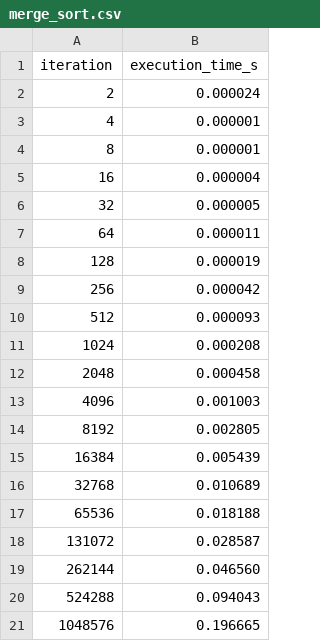
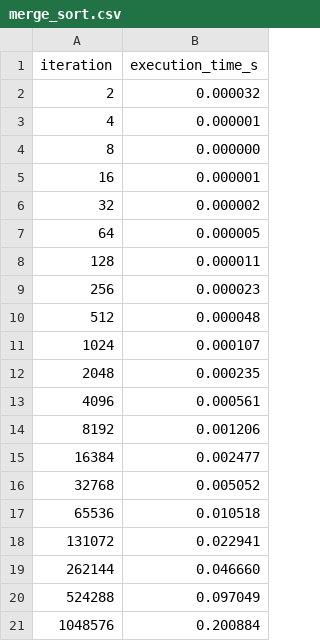
Before and after one commit to eddie-atkinson/cits5507, a CSV file: lab1/results/merge_sort.csv, drawn as a sheet.

```diff
--- a/lab1/results/merge_sort.csv
+++ b/lab1/results/merge_sort.csv
@@ -1,21 +1,21 @@
 iteration,execution_time_s
-2,0.000024
+2,0.000032
 4,0.000001
-8,0.000001
-16,0.000004
-32,0.000005
-64,0.000011
-128,0.000019
-256,0.000042
-512,0.000093
-1024,0.000208
-2048,0.000458
-4096,0.001003
-8192,0.002805
-16384,0.005439
-32768,0.010689
-65536,0.018188
-131072,0.028587
-262144,0.046560
-524288,0.094043
-1048576,0.196665
+8,0.000000
+16,0.000001
+32,0.000002
+64,0.000005
+128,0.000011
+256,0.000023
+512,0.000048
+1024,0.000107
+2048,0.000235
+4096,0.000561
+8192,0.001206
+16384,0.002477
+32768,0.005052
+65536,0.010518
+131072,0.022941
+262144,0.046660
+524288,0.097049
+1048576,0.200884
```
Also changed, not shown: lab1/results/bubble_sort.csv, lab1/results/non_trivial_loop.csv, 6 other files.
